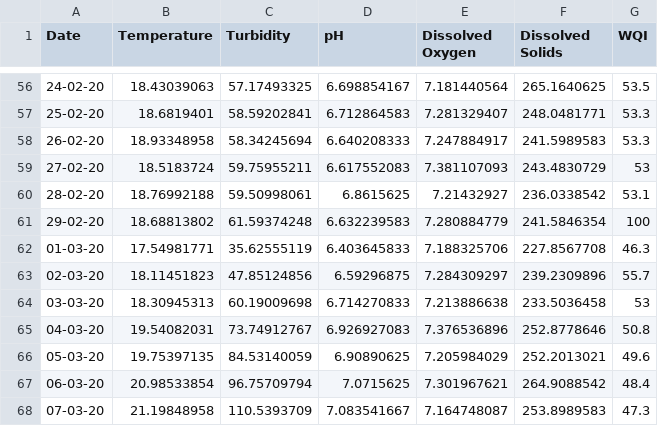
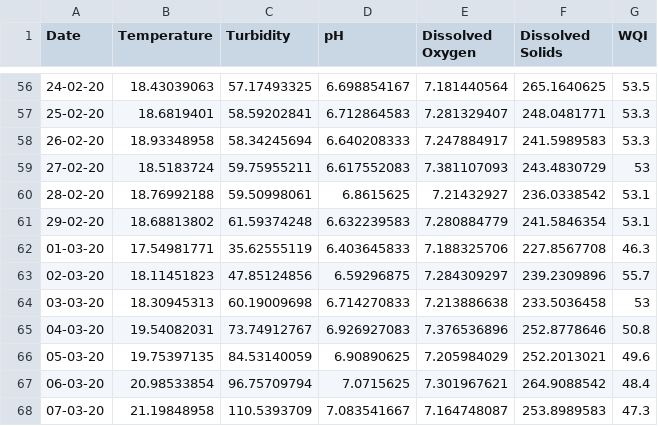
Before and after one commit to kumailkhan1/Time-series-analysis-and-prediction-of-water-quality-through-remote-sensing-GIS-and-IoT, a CSV file: public/dashboard/Yearly_Datasets/Yearly2020.csv, drawn as a sheet; only a part is shown, gaps mark what is left out.

```diff
--- a/public/dashboard/Yearly_Datasets/Yearly2020.csv
+++ b/public/dashboard/Yearly_Datasets/Yearly2020.csv
@@ -60,3 +60,3 @@ Date,Temperature,Turbidity,pH,Dissolved Oxygen,Dissolved Solids,WQI
 28-02-20,18.76992188,59.50998061,6.8615625,7.21432927,236.0338542,53.1
-29-02-20,18.68813802,61.59374248,6.632239583,7.280884779,241.5846354,100
+29-02-20,18.68813802,61.59374248,6.632239583,7.280884779,241.5846354,53.1
 01-03-20,17.54981771,35.62555119,6.403645833,7.188325706,227.8567708,46.3
```
Also changed, not shown: public/dashboard/Yearly_Datasets/Yearly2014.csv, public/dashboard/Yearly_Datasets/Yearly2016.csv, 3 other files.
